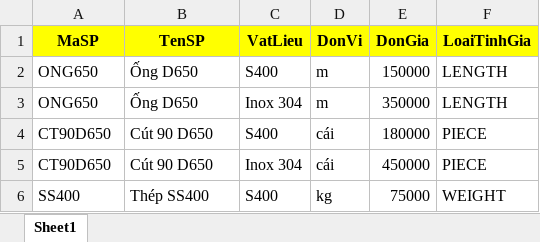
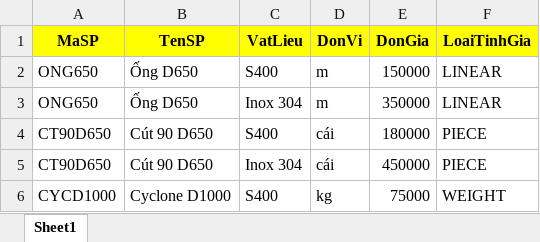
Before and after one commit to 20020899-debug/quote-web, an Excel workbook: quote-web/bang_gia.xlsx, sheet Sheet1, drawn as a sheet; values as stored, in another font and other column widths than the file's, no borders; the diff names each change by its address in the sheet, - before the commit and + after, or states it on an @@ line.

Commit message:
Add files via upload

```diff
--- a/quote-web/bang_gia.xlsx (sheet Sheet1)
+++ b/quote-web/bang_gia.xlsx (sheet Sheet1)
-F2:F3 (LoaiTinhGia): LENGTH
+F2:F3 (LoaiTinhGia): LINEAR
-A6 (MaSP): SS400
+A6 (MaSP): CYCD1000
-B6 (TenSP): Thép SS400
+B6 (TenSP): Cyclone D1000
```
